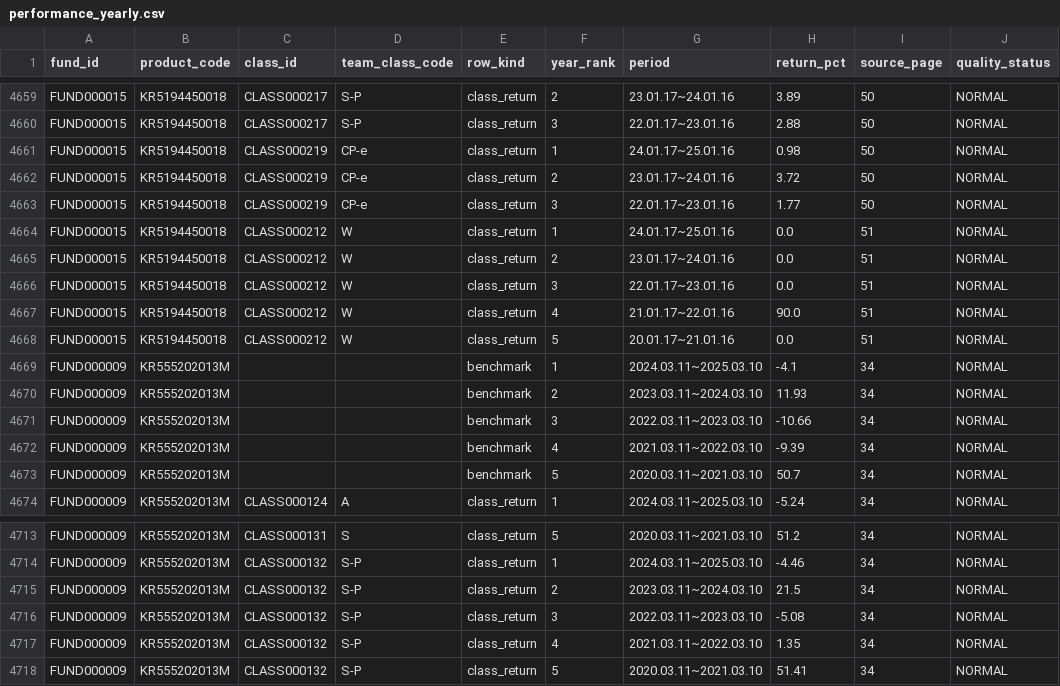
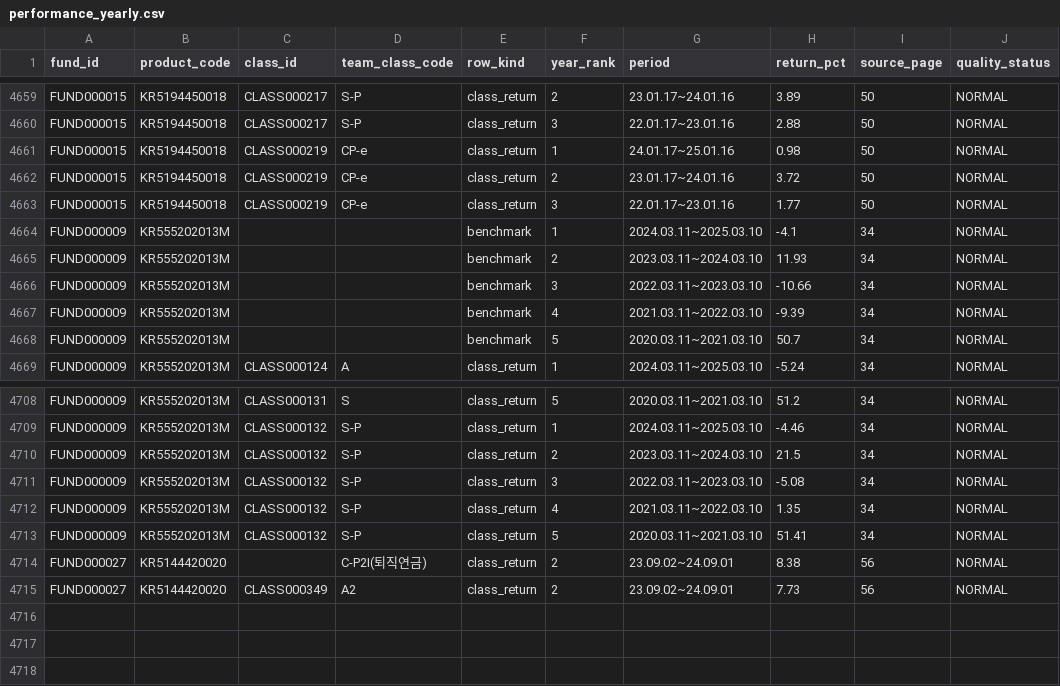
Before and after one commit to wcdwe/aifesta, a CSV file: data/integrated/performance_yearly.csv, drawn as a sheet; only a part is shown, gaps mark what is left out; removed rows and columns are numbered as before the commit, all else as after; the diff names each change by its address in the sheet, - before the commit and + after, or states it on an @@ line.

```diff
--- a/data/integrated/performance_yearly.csv
+++ b/data/integrated/performance_yearly.csv
-row 4664: FUND000015 | KR5194450018 | CLASS000212 | W | class_return | 1 | 24.01.17~25.01.16 | 0.0 | 51 | NORMAL
-row 4665: FUND000015 | KR5194450018 | CLASS000212 | W | class_return | 2 | 23.01.17~24.01.16 | 0.0 | 51 | NORMAL
-row 4666: FUND000015 | KR5194450018 | CLASS000212 | W | class_return | 3 | 22.01.17~23.01.16 | 0.0 | 51 | NORMAL
-row 4667: FUND000015 | KR5194450018 | CLASS000212 | W | class_return | 4 | 21.01.17~22.01.16 | 90.0 | 51 | NORMAL
-row 4668: FUND000015 | KR5194450018 | CLASS000212 | W | class_return | 5 | 20.01.17~21.01.16 | 0.0 | 51 | NORMAL
+row 4714: FUND000027 | KR5144420020 |  | C-P2I(퇴직연금) | class_return | 2 | 23.09.02~24.09.01 | 8.38 | 56 | NORMAL
+row 4715: FUND000027 | KR5144420020 | CLASS000349 | A2 | class_return | 2 | 23.09.02~24.09.01 | 7.73 | 56 | NORMAL
```
Also changed, not shown: data/integrated/manager_info.csv, 1 other file.
